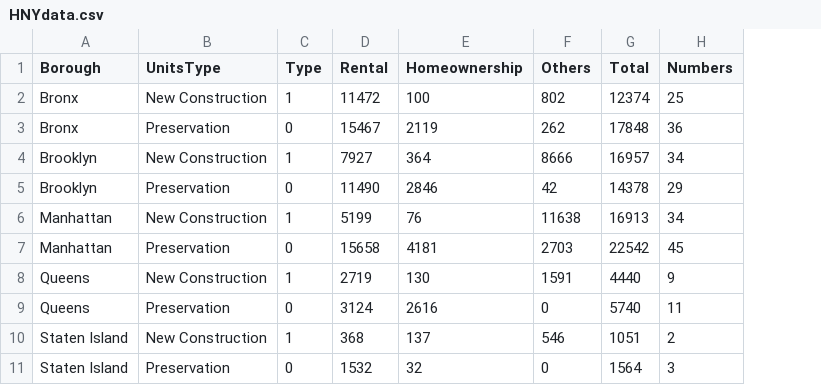
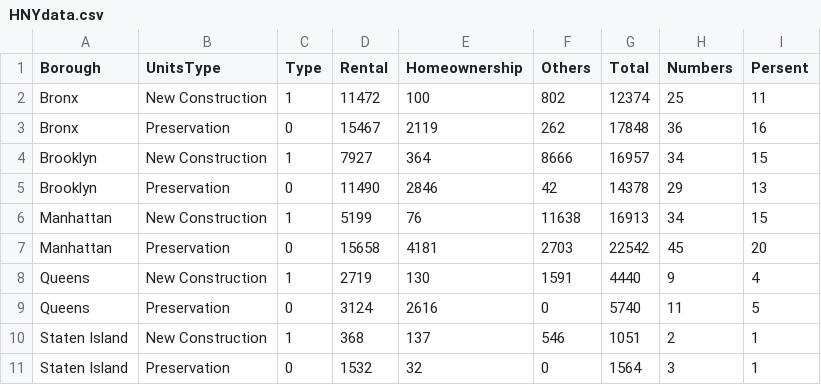
Before and after one commit to ml3907/ml3907.github.io, a CSV file: A4/barchart/HNYdata.csv, drawn as a sheet; the diff names each change by its address in the sheet, - before the commit and + after, or states it on an @@ line.

```diff
--- a/A4/barchart/HNYdata.csv
+++ b/A4/barchart/HNYdata.csv
+column I (Persent), rows 2-11: 11 | 16 | 15 | 13 | 15 | 20 | 4 | 5 | 1 | 1
```
Also changed, not shown: 2 other files.
